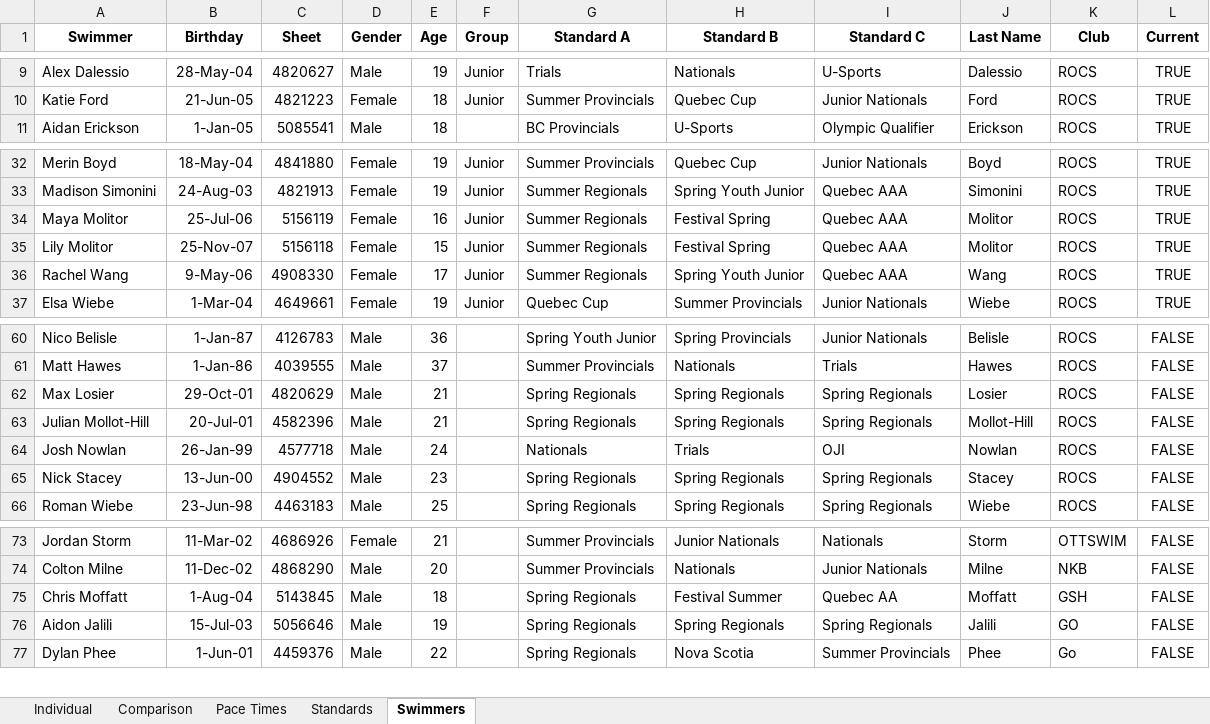
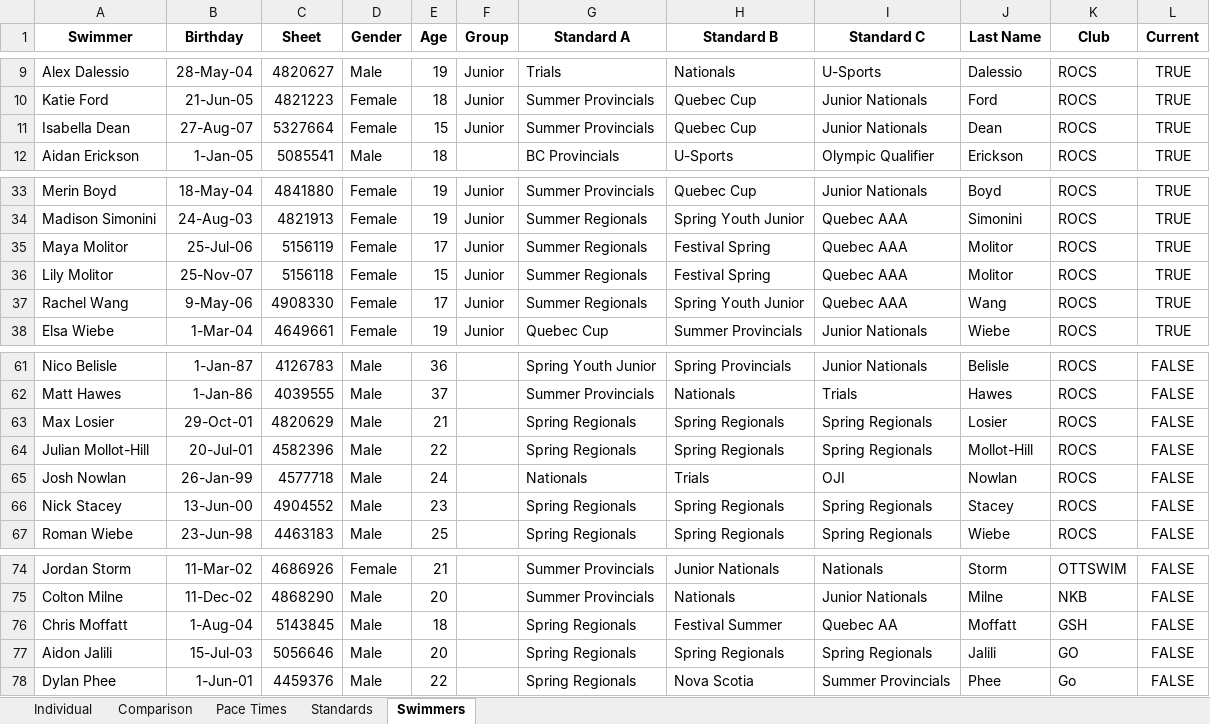
Before and after one commit to Subject2Risk/swim-report, an Excel workbook: swim-calculator.xlsm, sheet Swimmers, drawn as a sheet; only a part is shown, gaps mark what is left out; values as stored, in another font and other column widths than the file's, no borders; conditional formats not drawn; addresses are those after the commit; the diff names each change by its address in the sheet, - before the commit and + after, or states it on an @@ line.

Commit message:
Isabella Dean added.

```diff
--- a/swim-calculator.xlsm (sheet Swimmers)
+++ b/swim-calculator.xlsm (sheet Swimmers)
+row 11: Isabella Dean | 27-Aug-07 | 5327664 | Female | 15 | Junior | Summer Provincials | Quebec Cup | Junior Nationals | Dean | ROCS | TRUE
-E35 (Age): 16
+E35 (Age): 17
-E64 (Age): 21
+E64 (Age): 22
-E77 (Age): 19
+E77 (Age): 20
```
Also changed, not shown: sheet Individual, sheet Comparison, sheet Standards, sheet Pace Times, formulas that keep their value, hidden cells, 1 other file.
